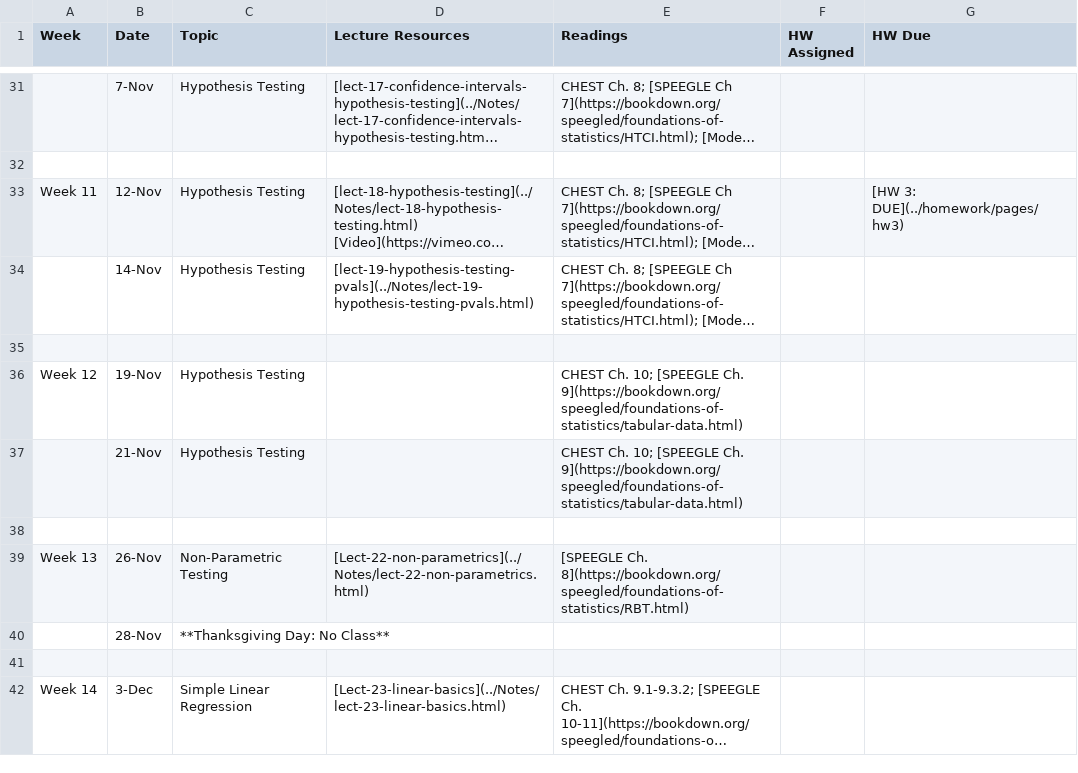
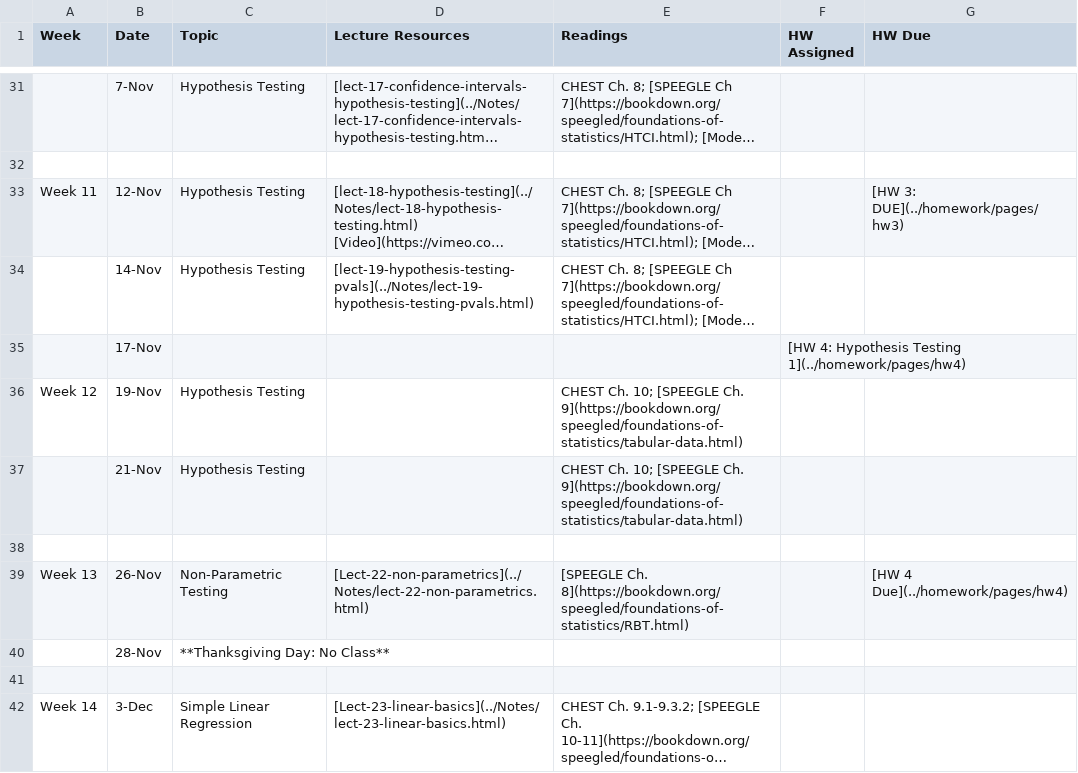
Before and after one commit to php-1510-2510/php-1510-2510.github.io, a CSV file: _csv/schedule.csv, drawn as a sheet; only a part is shown, gaps mark what is left out; long unchanged cells end in …; the diff names each change by its address in the sheet, - before the commit and + after, or states it on an @@ line.

```diff
--- a/_csv/schedule.csv
+++ b/_csv/schedule.csv
-row 35: (empty)
+row 35:  | 17-Nov |  |  |  | [HW 4: Hypothesis Testing 1](../homework/pages/hw4)
-G39 (HW Due): (empty)
+G39 (HW Due): [HW 4 Due](../homework/pages/hw4)
```
Also changed, not shown: 10 other files.
